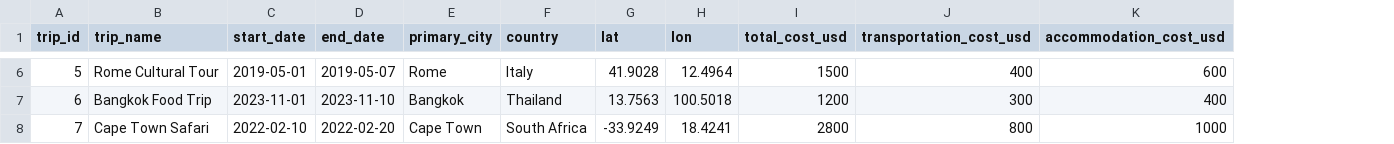
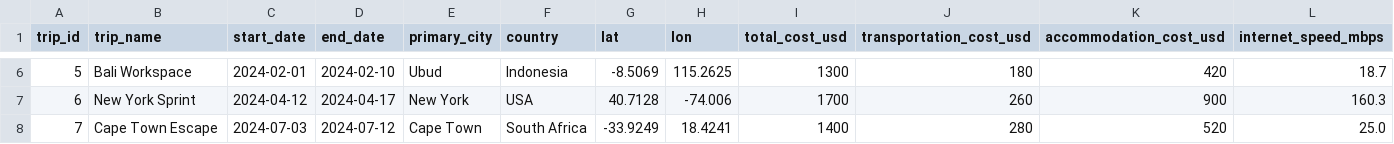
Before and after one commit to seanjayasekera/TravelMap, a CSV file: data/trips.csv, drawn as a sheet; only a part is shown, gaps mark what is left out; the diff covers the shown part only; the diff names each change by its address in the sheet, - before the commit and + after, or states it on an @@ line.

```diff
--- a/data/trips.csv
+++ b/data/trips.csv
+column L (internet_speed_mbps), rows 6-8: 18.7 | 160.3 | 25.0
-B6 (trip_name): Rome Cultural Tour
+B6 (trip_name): Bali Workspace
-C6 (start_date): 2019-05-01
+C6 (start_date): 2024-02-01
-D6 (end_date): 2019-05-07
+D6 (end_date): 2024-02-10
-E6 (primary_city): Rome
+E6 (primary_city): Ubud
-F6 (country): Italy
+F6 (country): Indonesia
-G6 (lat): 41.9028
+G6 (lat): -8.5069
-H6 (lon): 12.4964
+H6 (lon): 115.2625
-I6 (total_cost_usd): 1500
+I6 (total_cost_usd): 1300
-J6 (transportation_cost_usd): 400
+J6 (transportation_cost_usd): 180
-K6 (accommodation_cost_usd): 600
+K6 (accommodation_cost_usd): 420
-B7 (trip_name): Bangkok Food Trip
+B7 (trip_name): New York Sprint
-C7 (start_date): 2023-11-01
+C7 (start_date): 2024-04-12
-D7 (end_date): 2023-11-10
+D7 (end_date): 2024-04-17
-E7 (primary_city): Bangkok
+E7 (primary_city): New York
-F7 (country): Thailand
+F7 (country): USA
-G7 (lat): 13.7563
+G7 (lat): 40.7128
-H7 (lon): 100.5018
+H7 (lon): -74.006
-I7 (total_cost_usd): 1200
+I7 (total_cost_usd): 1700
-J7 (transportation_cost_usd): 300
+J7 (transportation_cost_usd): 260
-K7 (accommodation_cost_usd): 400
+K7 (accommodation_cost_usd): 900
-B8 (trip_name): Cape Town Safari
+B8 (trip_name): Cape Town Escape
-C8 (start_date): 2022-02-10
+C8 (start_date): 2024-07-03
-D8 (end_date): 2022-02-20
+D8 (end_date): 2024-07-12
-I8 (total_cost_usd): 2800
+I8 (total_cost_usd): 1400
-J8 (transportation_cost_usd): 800
+J8 (transportation_cost_usd): 280
-K8 (accommodation_cost_usd): 1000
+K8 (accommodation_cost_usd): 520
```
Also changed, not shown: 60 edited cells elsewhere in this file, data/meals.csv, 1 other file.
